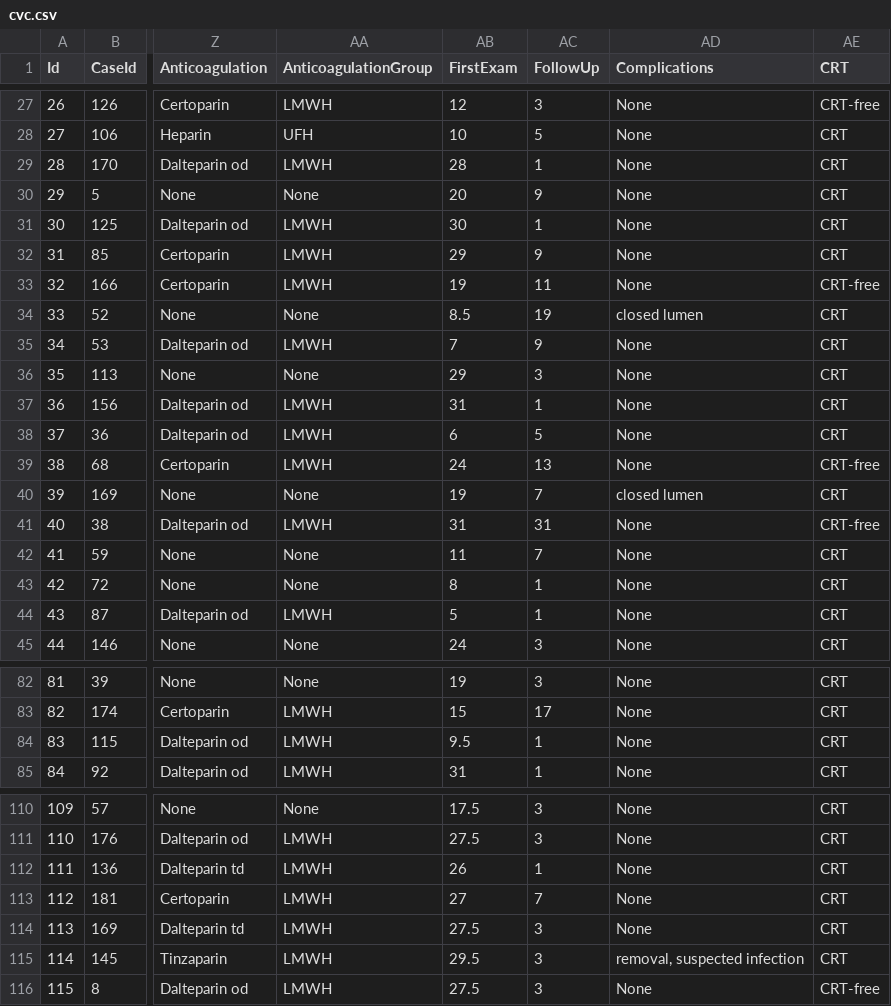
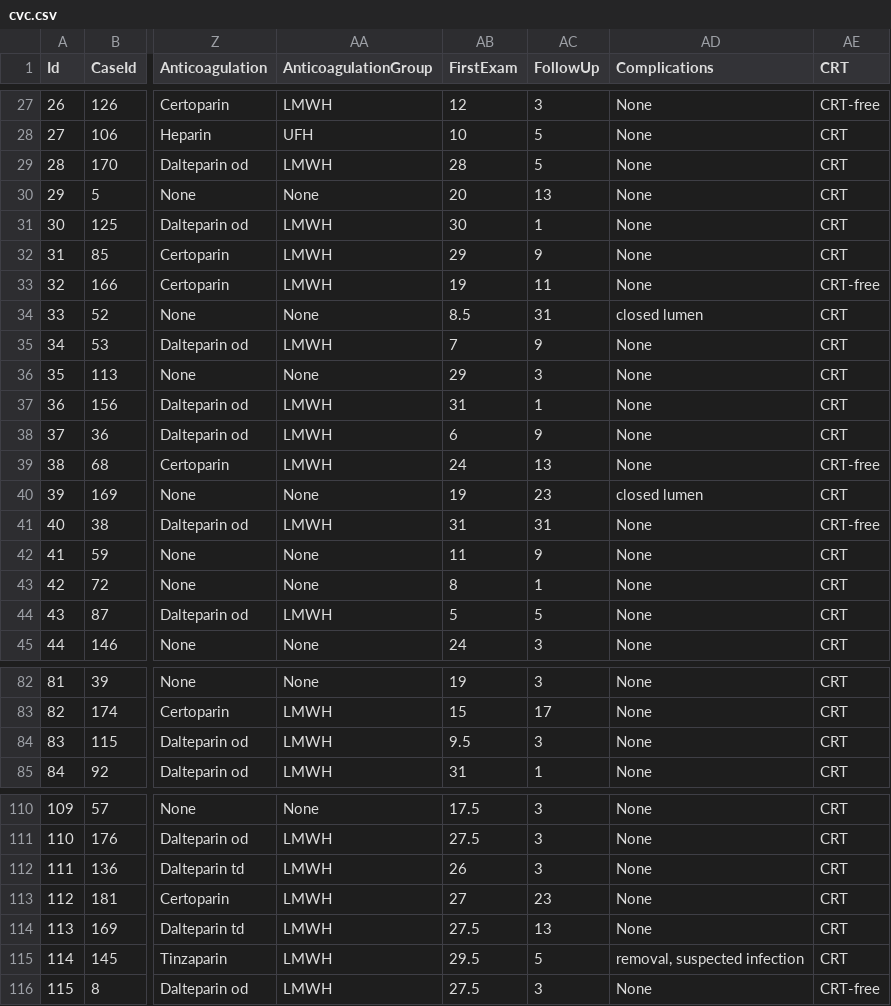
Before and after one commit to umg-minai/crt, a CSV file: data/extdata/cvc.csv, drawn as a sheet; only a part is shown, gaps mark what is left out; the diff covers the shown part only; the diff names each change by its address in the sheet, - before the commit and + after, or states it on an @@ line.

Commit message:
fix: follow-up calculation

```diff
--- a/data/extdata/cvc.csv
+++ b/data/extdata/cvc.csv
-AC29 (FollowUp): 1
+AC29 (FollowUp): 5
-AC30 (FollowUp): 9
+AC30 (FollowUp): 13
-AC34 (FollowUp): 19
+AC34 (FollowUp): 31
-AC38 (FollowUp): 5
+AC38 (FollowUp): 9
-AC40 (FollowUp): 7
+AC40 (FollowUp): 23
-AC42 (FollowUp): 7
+AC42 (FollowUp): 9
-AC44 (FollowUp): 1
+AC44 (FollowUp): 5
-AC84 (FollowUp): 1
+AC84 (FollowUp): 3
-AC112 (FollowUp): 1
+AC112 (FollowUp): 3
-AC113 (FollowUp): 7
+AC113 (FollowUp): 23
-AC114 (FollowUp): 3
+AC114 (FollowUp): 13
-AC115 (FollowUp): 3
+AC115 (FollowUp): 5
```
Also changed, not shown: 38 edited cells elsewhere in this file.
